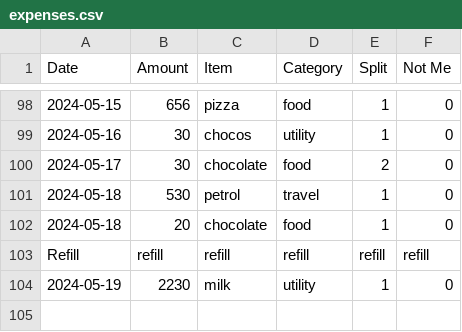
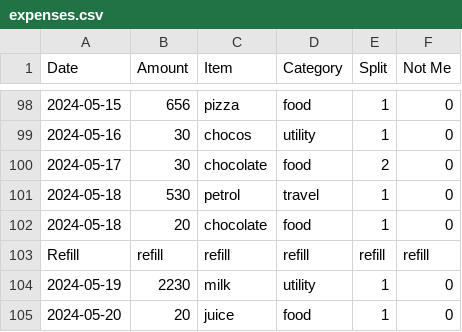
Before and after one commit to MBUYt0n/expense-tracker, a CSV file: expenses.csv, drawn as a sheet; only a part is shown, gaps mark what is left out; the diff names each change by its address in the sheet, - before the commit and + after, or states it on an @@ line.

```diff
--- a/expenses.csv
+++ b/expenses.csv
+row 105: 2024-05-20 | 20 | juice | food | 1 | 0
```
Also changed, not shown: 2 other files.
